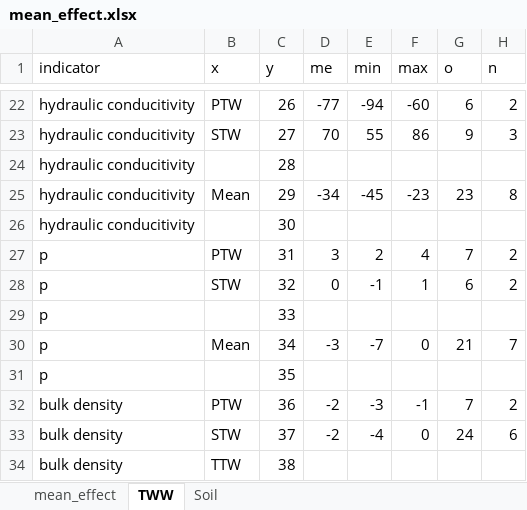
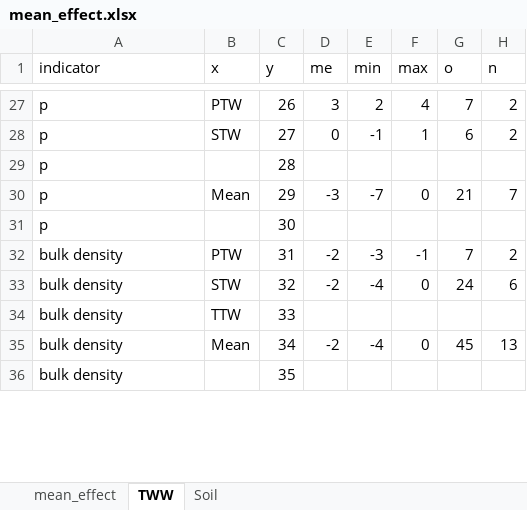
Before and after one commit to linwang-tech/Meta, an Excel workbook: mean_effect.xlsx, sheet TWW, drawn as a sheet; only a part is shown, gaps mark what is left out; values as stored, in another font and other column widths than the file's, no borders; removed rows and columns are numbered as before the commit, all else as after; the diff covers the shown part only; the diff names each change by its address in the sheet, - before the commit and + after, or states it on an @@ line.

```diff
--- a/mean_effect.xlsx (sheet TWW)
+++ b/mean_effect.xlsx (sheet TWW)
-A27:A31 (indicator): hydraulic conducitivity
+A27:A31 (indicator): p
-D27 (me): -77
+D27 (me): 3
-E27 (min): -94
+E27 (min): 2
-F27 (max): -60
+F27 (max): 4
-G27 (o): 6
+G27 (o): 7
-D28 (me): 70
+D28 (me): 0
-E28 (min): 55
+E28 (min): -1
-F28 (max): 86
+F28 (max): 1
-G28 (o): 9
+G28 (o): 6
-H28 (n): 3
+H28 (n): 2
-D30 (me): -34
+D30 (me): -3
-E30 (min): -45
+E30 (min): -7
-F30 (max): -23
+F30 (max): 0
-G30 (o): 23
+G30 (o): 21
-H30 (n): 8
+H30 (n): 7
-A32:A36 (indicator): p
+A32:A36 (indicator): bulk density
-D32 (me): 3
+D32 (me): -2
-E32 (min): 2
+E32 (min): -3
-F32 (max): 4
+F32 (max): -1
-D33 (me): 0
+D33 (me): -2
-E33 (min): -1
+E33 (min): -4
-F33 (max): 1
+F33 (max): 0
-G33 (o): 6
+G33 (o): 24
-H33 (n): 2
+H33 (n): 6
-B34 (x): (empty)
+B34 (x): TTW
-D35 (me): -3
+D35 (me): -2
-E35 (min): -7
+E35 (min): -4
-G35 (o): 21
+G35 (o): 45
-H35 (n): 7
+H35 (n): 13
-row 32: bulk density | PTW | 36 | -2 | -3 | -1 | 7 | 2
-row 33: bulk density | STW | 37 | -2 | -4 | 0 | 24 | 6
-row 34: bulk density | TTW | 38
```
Also changed, not shown: 5 added rows, 2 removed rows and 30 edited cells elsewhere in this sheet, sheet Soil, sheet mean_effect.
